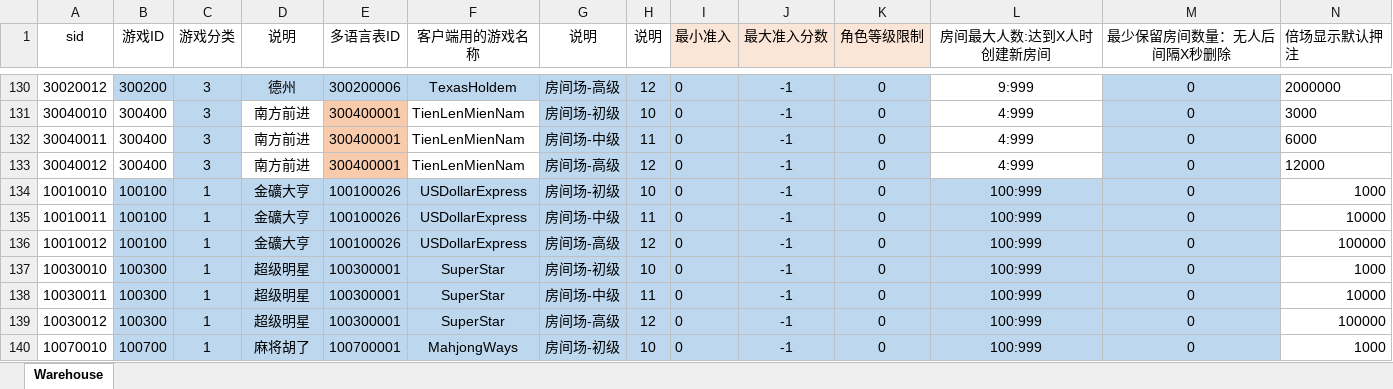
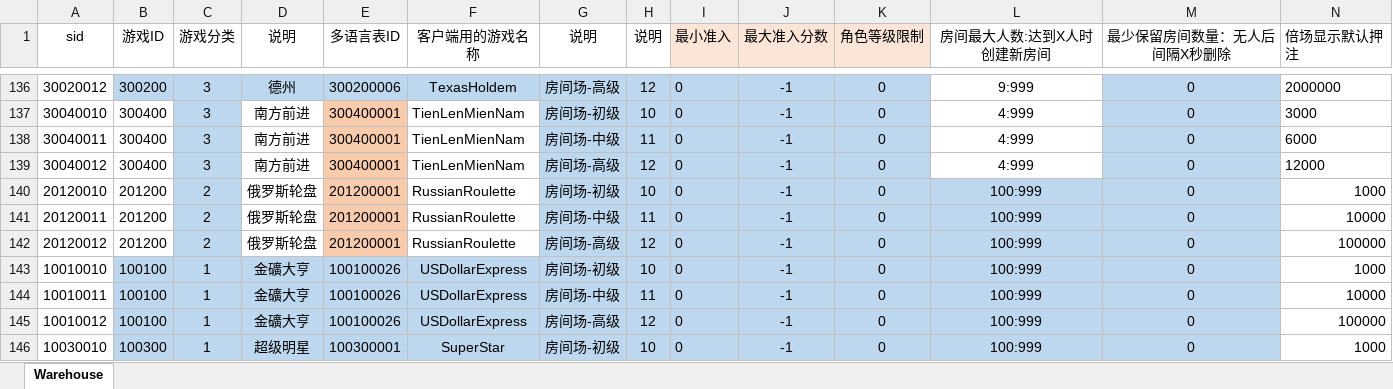
Before and after one commit to yanhailong/jjj_server, an Excel workbook: hall/resources/sample/warehouse.xlsx, sheet Warehouse, drawn as a sheet; only a part is shown, gaps mark what is left out; the shorter side is filled out with more unchanged rows; values as stored, in another font and other column widths than the file's, no borders; rows hold the shown columns only; the diff covers the shown part only; the diff names each change by its address in the sheet, - before the commit and + after, or states it on an @@ line.

```diff
--- a/hall/resources/sample/warehouse.xlsx (sheet Warehouse)
+++ b/hall/resources/sample/warehouse.xlsx (sheet Warehouse)
+row 140: 20120010 | 201200 | 2 | 俄罗斯轮盘 | 201200001 | RussianRoulette | 房间场-初级 | 10 | 0 | -1 | 0 | 100:999 | 0 | 1000
+row 141: 20120011 | 201200 | 2 | 俄罗斯轮盘 | 201200001 | RussianRoulette | 房间场-中级 | 11 | 0 | -1 | 0 | 100:999 | 0 | 10000
+row 142: 20120012 | 201200 | 2 | 俄罗斯轮盘 | 201200001 | RussianRoulette | 房间场-高级 | 12 | 0 | -1 | 0 | 100:999 | 0 | 100000
```
Also changed, not shown: 9 added rows, 20 edited cells and cell formats elsewhere in this sheet, formulas that keep their value, hall/resources/sample/condition.xlsx, poker/resources/sample/chessTexasStrategy.xlsx, 29 other files.
